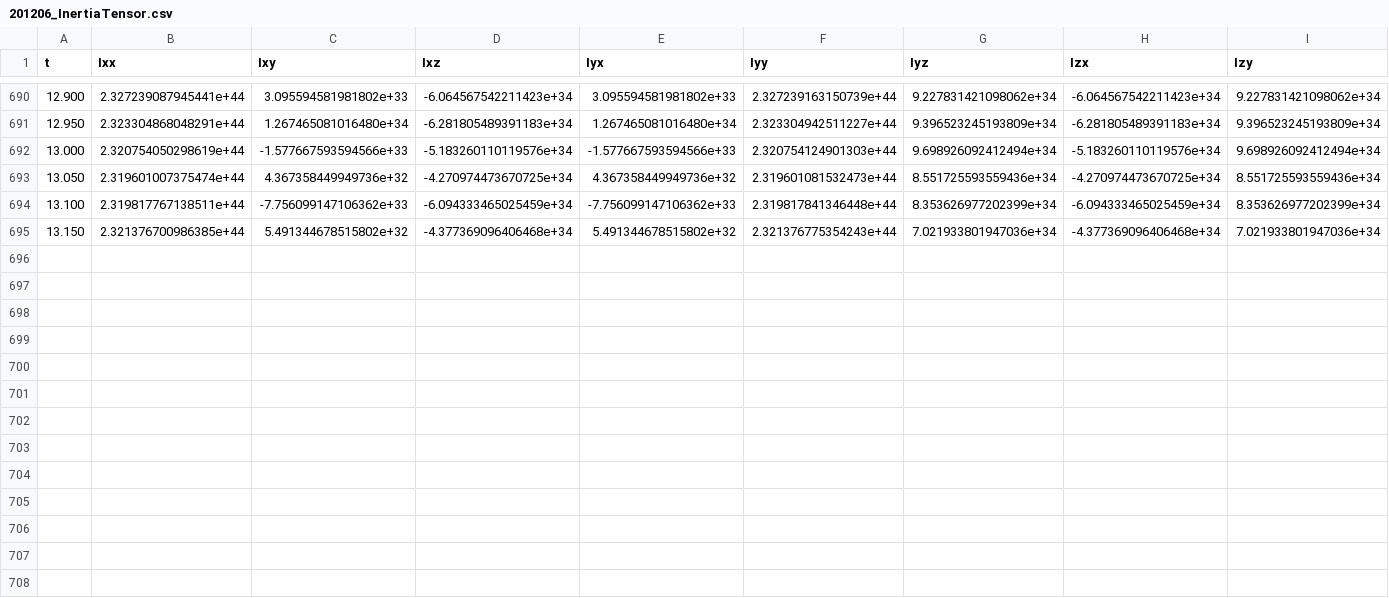
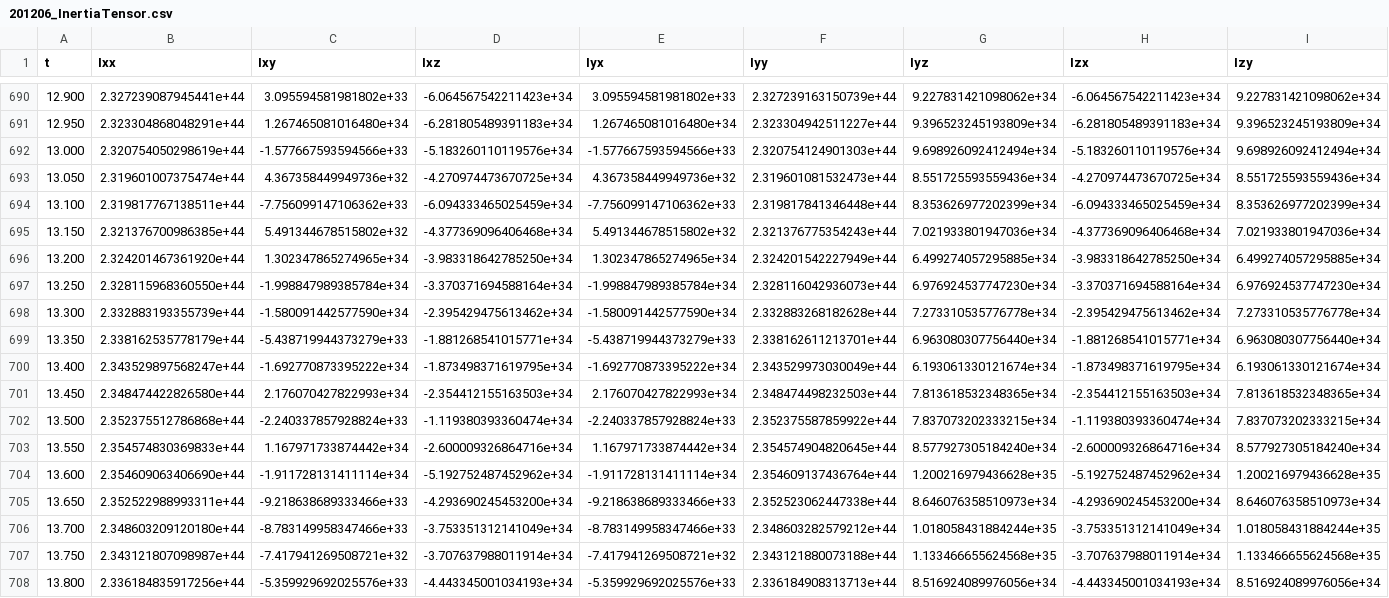
Before and after one commit to samfrederick/Magnetar-PLUTO-files, a CSV file: Analysis/Ellipticity Analysis/201206_InertiaTensor.csv, drawn as a sheet; only a part is shown, gaps mark what is left out; rows hold the shown columns only; the diff names each change by its address in the sheet, - before the commit and + after, or states it on an @@ line.

Commit message:
Update 201206_InertiaTensor.csv

```diff
--- a/Analysis/Ellipticity Analysis/201206_InertiaTensor.csv
+++ b/Analysis/Ellipticity Analysis/201206_InertiaTensor.csv
+row 696: 13.200 | 2.324201467361920e+44 | 1.302347865274965e+34 | -3.983318642785250e+34 | 1.302347865274965e+34 | 2.324201542227949e+44 | 6.499274057295885e+34 | -3.983318642785250e+34 | 6.499274057295885e+34
+row 697: 13.250 | 2.328115968360550e+44 | -1.998847989385784e+34 | -3.370371694588164e+34 | -1.998847989385784e+34 | 2.328116042936073e+44 | 6.976924537747230e+34 | -3.370371694588164e+34 | 6.976924537747230e+34
+row 698: 13.300 | 2.332883193355739e+44 | -1.580091442577590e+34 | -2.395429475613462e+34 | -1.580091442577590e+34 | 2.332883268182628e+44 | 7.273310535776778e+34 | -2.395429475613462e+34 | 7.273310535776778e+34
+row 699: 13.350 | 2.338162535778179e+44 | -5.438719944373279e+33 | -1.881268541015771e+34 | -5.438719944373279e+33 | 2.338162611213701e+44 | 6.963080307756440e+34 | -1.881268541015771e+34 | 6.963080307756440e+34
+row 700: 13.400 | 2.343529897568247e+44 | -1.692770873395222e+34 | -1.873498371619795e+34 | -1.692770873395222e+34 | 2.343529973030049e+44 | 6.193061330121674e+34 | -1.873498371619795e+34 | 6.193061330121674e+34
+row 701: 13.450 | 2.348474422826580e+44 | 2.176070427822993e+34 | -2.354412155163503e+34 | 2.176070427822993e+34 | 2.348474498232503e+44 | 7.813618532348365e+34 | -2.354412155163503e+34 | 7.813618532348365e+34
+row 702: 13.500 | 2.352375512786868e+44 | -2.240337857928824e+33 | -1.119380393360474e+34 | -2.240337857928824e+33 | 2.352375587859922e+44 | 7.837073202333215e+34 | -1.119380393360474e+34 | 7.837073202333215e+34
+row 703: 13.550 | 2.354574830369833e+44 | 1.167971733874442e+34 | -2.600009326864716e+34 | 1.167971733874442e+34 | 2.354574904820645e+44 | 8.577927305184240e+34 | -2.600009326864716e+34 | 8.577927305184240e+34
+row 704: 13.600 | 2.354609063406690e+44 | -1.911728131411114e+34 | -5.192752487452962e+34 | -1.911728131411114e+34 | 2.354609137436764e+44 | 1.200216979436628e+35 | -5.192752487452962e+34 | 1.200216979436628e+35
+row 705: 13.650 | 2.352522988993311e+44 | -9.218638689333466e+33 | -4.293690245453200e+34 | -9.218638689333466e+33 | 2.352523062447338e+44 | 8.646076358510973e+34 | -4.293690245453200e+34 | 8.646076358510973e+34
+row 706: 13.700 | 2.348603209120180e+44 | -8.783149958347466e+33 | -3.753351312141049e+34 | -8.783149958347466e+33 | 2.348603282579212e+44 | 1.018058431884244e+35 | -3.753351312141049e+34 | 1.018058431884244e+35
+row 707: 13.750 | 2.343121807098987e+44 | -7.417941269508721e+32 | -3.707637988011914e+34 | -7.417941269508721e+32 | 2.343121880073188e+44 | 1.133466655624568e+35 | -3.707637988011914e+34 | 1.133466655624568e+35
+row 708: 13.800 | 2.336184835917256e+44 | -5.359929692025576e+33 | -4.443345001034193e+34 | -5.359929692025576e+33 | 2.336184908313713e+44 | 8.516924089976056e+34 | -4.443345001034193e+34 | 8.516924089976056e+34
```
